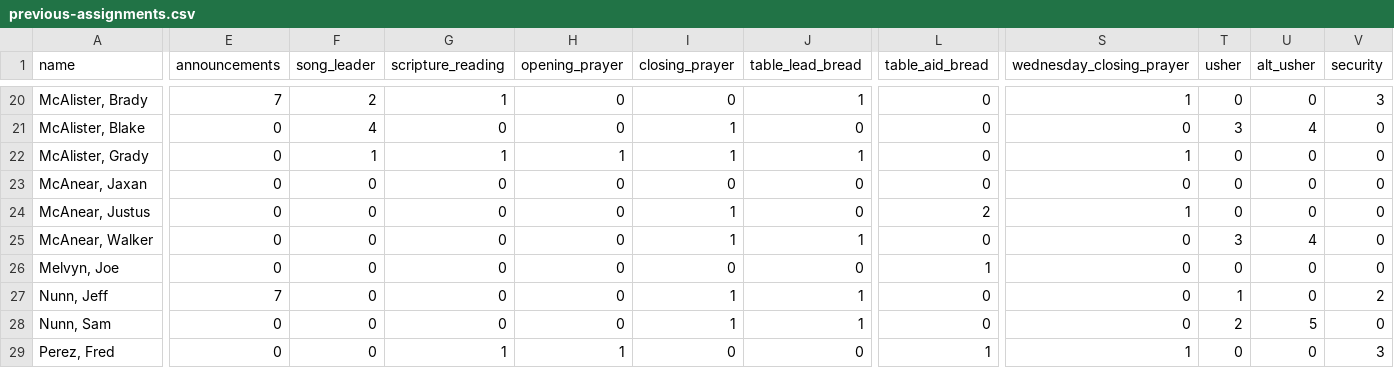
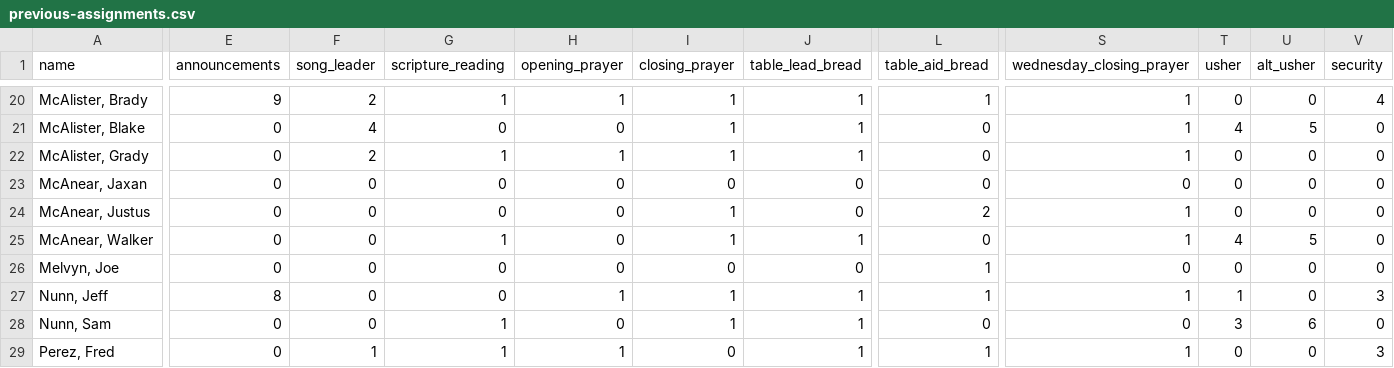
Before and after one commit to samtipton/congregation-roster, a CSV file: data/previous-assignments.csv, drawn as a sheet; only a part is shown, gaps mark what is left out; the diff covers the shown part only; the diff names each change by its address in the sheet, - before the commit and + after, or states it on an @@ line.

```diff
--- a/data/previous-assignments.csv
+++ b/data/previous-assignments.csv
-E20 (announcements): 7
+E20 (announcements): 9
-H20 (opening_prayer): 0
+H20 (opening_prayer): 1
-I20 (closing_prayer): 0
+I20 (closing_prayer): 1
-L20 (table_aid_bread): 0
+L20 (table_aid_bread): 1
-V20 (security): 3
+V20 (security): 4
-J21 (table_lead_bread): 0
+J21 (table_lead_bread): 1
-S21 (wednesday_closing_prayer): 0
+S21 (wednesday_closing_prayer): 1
-T21 (usher): 3
+T21 (usher): 4
-U21 (alt_usher): 4
+U21 (alt_usher): 5
-F22 (song_leader): 1
+F22 (song_leader): 2
-G25 (scripture_reading): 0
+G25 (scripture_reading): 1
-S25 (wednesday_closing_prayer): 0
+S25 (wednesday_closing_prayer): 1
-T25 (usher): 3
+T25 (usher): 4
-U25 (alt_usher): 4
+U25 (alt_usher): 5
-E27 (announcements): 7
+E27 (announcements): 8
-H27 (opening_prayer): 0
+H27 (opening_prayer): 1
-L27 (table_aid_bread): 0
+L27 (table_aid_bread): 1
-S27 (wednesday_closing_prayer): 0
+S27 (wednesday_closing_prayer): 1
-V27 (security): 2
+V27 (security): 3
-G28 (scripture_reading): 0
+G28 (scripture_reading): 1
-T28 (usher): 2
+T28 (usher): 3
-U28 (alt_usher): 5
+U28 (alt_usher): 6
-F29 (song_leader): 0
+F29 (song_leader): 1
-J29 (table_lead_bread): 0
+J29 (table_lead_bread): 1
```
Also changed, not shown: 75 edited cells elsewhere in this file, data/rounds.csv.
